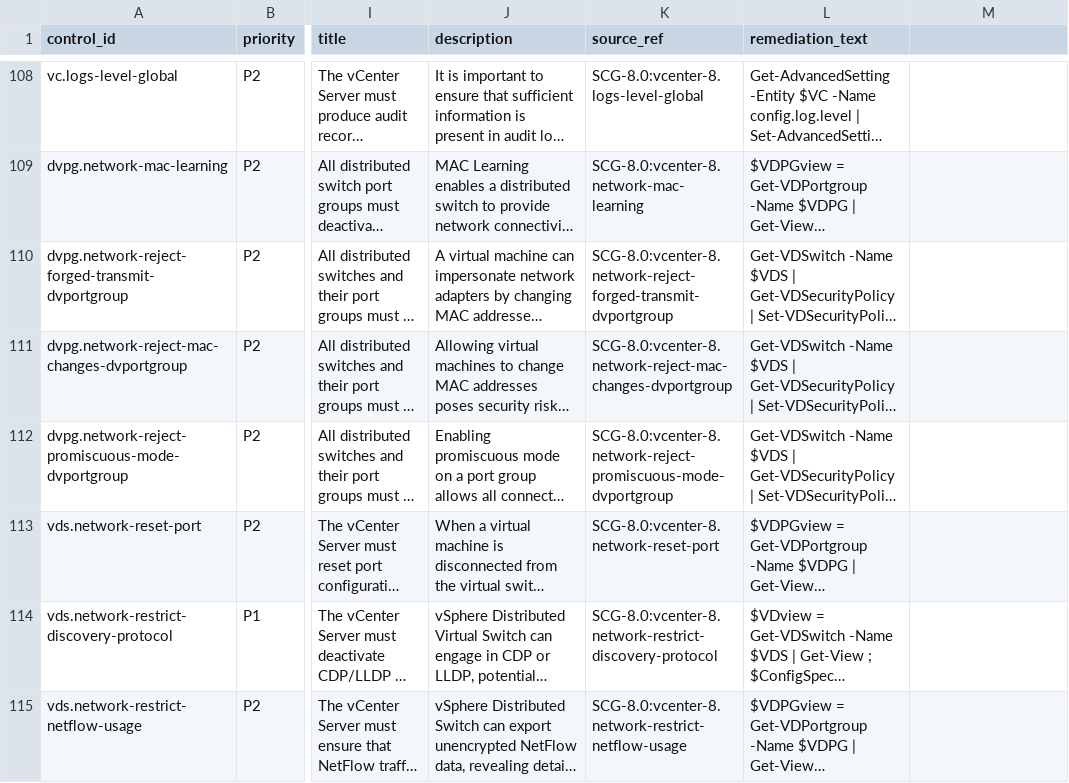
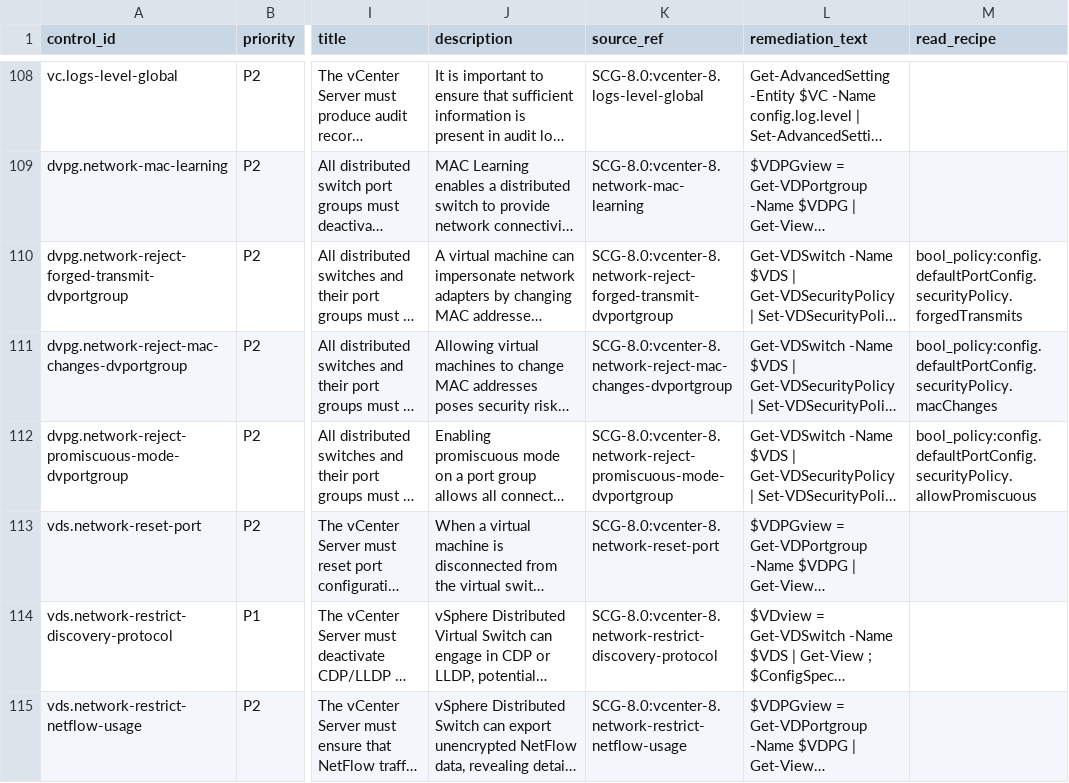
Before and after one commit to sentania-labs/vcf-content-factory, a CSV file: content/sdk-adapters/compliance/profiles/canonical/scg_8.0.csv, drawn as a sheet; only a part is shown, gaps mark what is left out; long unchanged cells end in …; the diff covers the shown part only; the diff names each change by its address in the sheet, - before the commit and + after, or states it on an @@ line.

```diff
--- a/content/sdk-adapters/compliance/profiles/canonical/scg_8.0.csv
+++ b/content/sdk-adapters/compliance/profiles/canonical/scg_8.0.csv
-M1: (empty)
+M1: read_recipe
-M110 (read_recipe): (empty)
+M110 (read_recipe): bool_policy:config.defaultPortConfig.securityPolicy.forgedTransmits
-M111 (read_recipe): (empty)
+M111 (read_recipe): bool_policy:config.defaultPortConfig.securityPolicy.macChanges
-M112 (read_recipe): (empty)
+M112 (read_recipe): bool_policy:config.defaultPortConfig.securityPolicy.allowPromiscuous
```
Also changed, not shown: 21 edited cells elsewhere in this file, content/sdk-adapters/compliance/profiles/canonical/cis_vsphere_8.csv, content/sdk-adapters/compliance/profiles/canonical/scg_9.0.csv, 13 other files.
